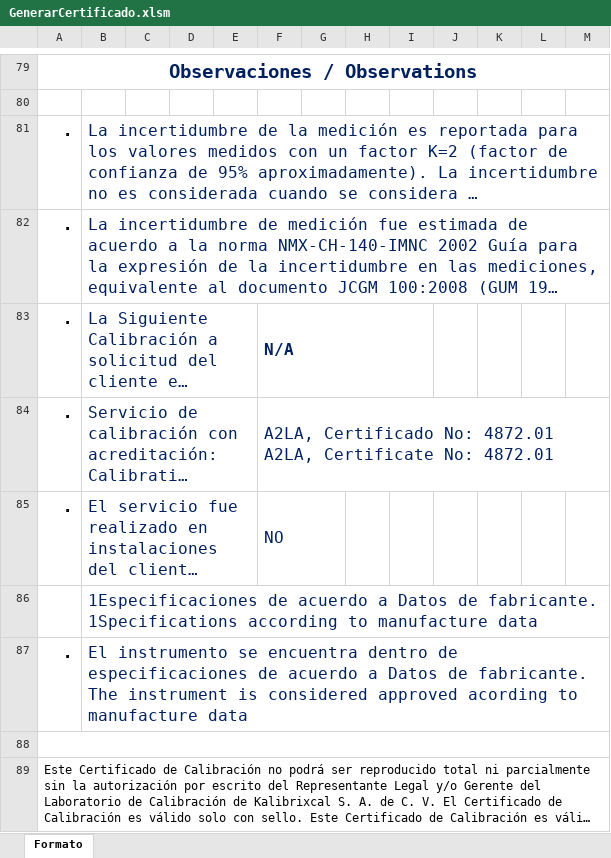
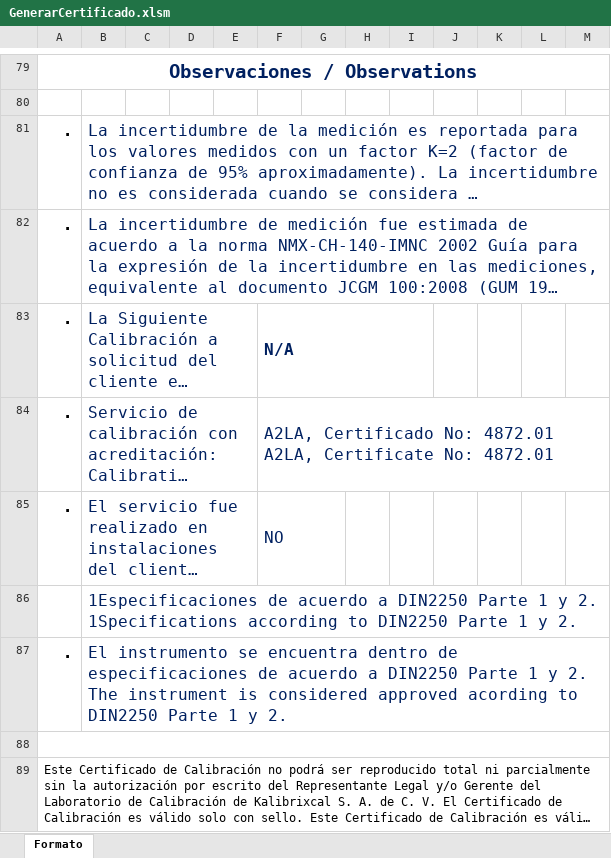
Before and after one commit to hocht/Kalibrix, an Excel workbook: GenerarCertificado.xlsm, sheet Formato, drawn as a sheet; only a part is shown, gaps mark what is left out; long unchanged cells end in …; values as stored, in another font and other column widths than the file's, no borders; charts and pictures not drawn; ↵ is a line break in a cell; the diff names each change by its address in the sheet, - before the commit and + after, or states it on an @@ line.

Commit message:
configurar pagina en formato pdf

```diff
--- a/GenerarCertificado.xlsm (sheet Formato)
+++ b/GenerarCertificado.xlsm (sheet Formato)
-B86: …acuerdo a Datos de fabricante. ↵ 1Specifications according to manufacture data
+B86: …acuerdo a DIN2250 Parte 1 y 2. ↵ 1Specifications according to DIN2250 Parte 1 y 2.
-B87: …acuerdo a Datos de fabricante. ↵ The instrument is considered approved acording to manufacture data
+B87: …acuerdo a DIN2250 Parte 1 y 2. ↵ The instrument is considered approved acording to DIN2250 Parte 1 y 2.
```
Also changed, not shown: charts or pictures, 13 other files.
